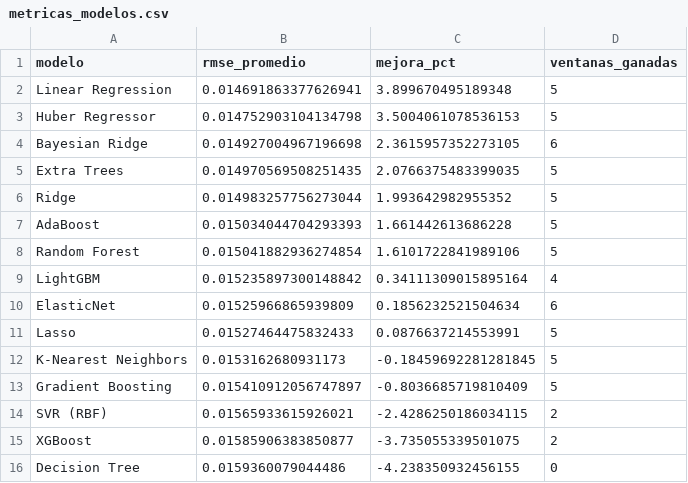
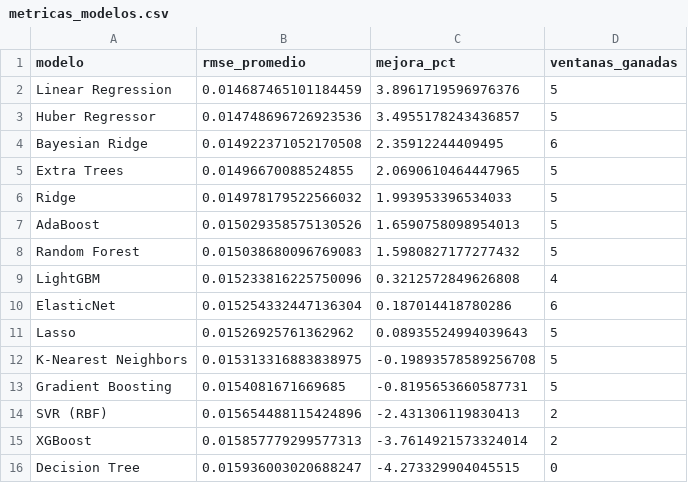
Before and after one commit to michaelsteven1299/proyecto_michael-, a CSV file: dashboard_data/metricas_modelos.csv, drawn as a sheet.

```diff
--- a/dashboard_data/metricas_modelos.csv
+++ b/dashboard_data/metricas_modelos.csv
@@ -1,16 +1,16 @@
 modelo,rmse_promedio,mejora_pct,ventanas_ganadas
-Linear Regression,0.014691863377626941,3.899670495189348,5
-Huber Regressor,0.014752903104134798,3.5004061078536153,5
-Bayesian Ridge,0.014927004967196698,2.3615957352273105,6
-Extra Trees,0.014970569508251435,2.0766375483399035,5
-Ridge,0.014983257756273044,1.993642982955352,5
-AdaBoost,0.015034044704293393,1.661442613686228,5
-Random Forest,0.015041882936274854,1.6101722841989106,5
-LightGBM,0.015235897300148842,0.34111309015895164,4
-ElasticNet,0.01525966865939809,0.1856232521504634,6
-Lasso,0.01527464475832433,0.0876637214553991,5
-K-Nearest Neighbors,0.0153162680931173,-0.18459692281281845,5
-Gradient Boosting,0.015410912056747897,-0.8036685719810409,5
-SVR (RBF),0.01565933615926021,-2.4286250186034115,2
-XGBoost,0.01585906383850877,-3.735055339501075,2
-Decision Tree,0.0159360079044486,-4.238350932456155,0
+Linear Regression,0.014687465101184459,3.8961719596976376,5
+Huber Regressor,0.014748696726923536,3.4955178243436857,5
+Bayesian Ridge,0.014922371052170508,2.35912244409495,6
+Extra Trees,0.01496670088524855,2.0690610464447965,5
+Ridge,0.014978179522566032,1.993953396534033,5
+AdaBoost,0.015029358575130526,1.6590758098954013,5
+Random Forest,0.015038680096769083,1.5980827177277432,5
+LightGBM,0.015233816225750096,0.3212572849626808,4
+ElasticNet,0.015254332447136304,0.187014418780286,6
+Lasso,0.01526925761362962,0.08935524994039643,5
+K-Nearest Neighbors,0.015313316883838975,-0.19893578589256708,5
+Gradient Boosting,0.0154081671669685,-0.8195653660587731,5
+SVR (RBF),0.015654488115424896,-2.431306119830413,2
+XGBoost,0.015857779299577313,-3.7614921573324014,2
+Decision Tree,0.015936003020688247,-4.273329904045515,0
```
Also changed, not shown: dashboard_data/historico.csv, dashboard_data/prediccion.csv, 6 other files.
